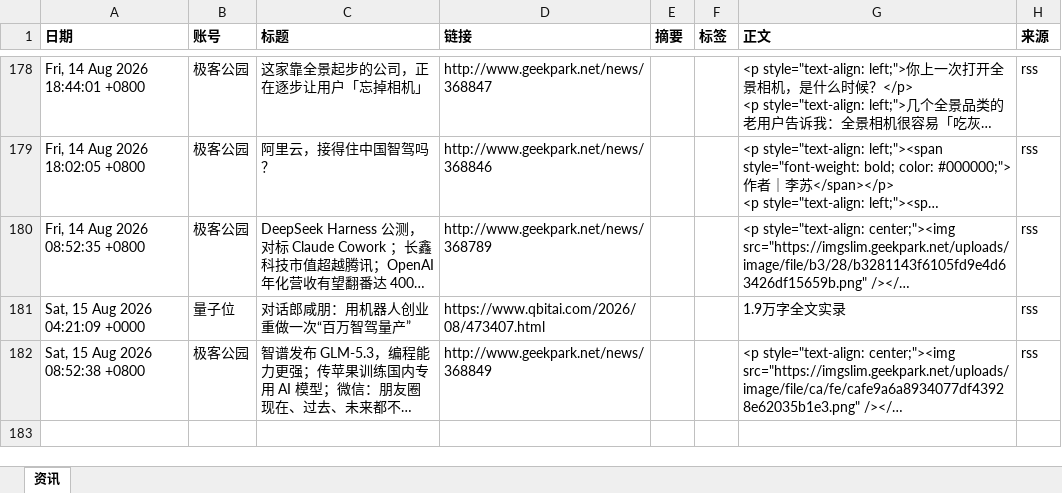
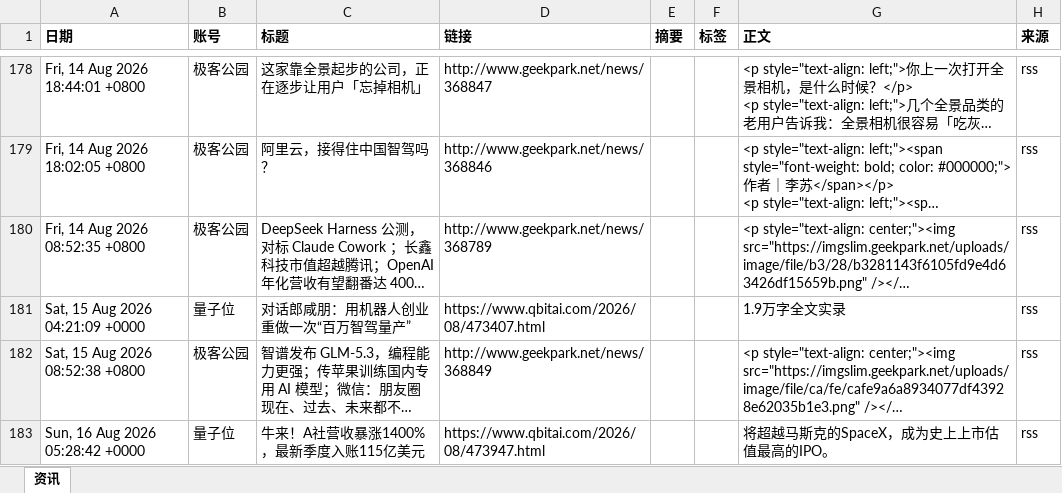
Before and after one commit to Yta402/colinfor-embodied-ai, an Excel workbook: data/具身智能行业资讯总表.xlsx, sheet 资讯, drawn as a sheet; only a part is shown, gaps mark what is left out; long unchanged cells end in …; values as stored, in another font and other column widths than the file's, no borders; the diff covers the shown part only; the diff names each change by its address in the sheet, - before the commit and + after, or states it on an @@ line.

```diff
--- a/data/具身智能行业资讯总表.xlsx (sheet 资讯)
+++ b/data/具身智能行业资讯总表.xlsx (sheet 资讯)
+row 183: Sun, 16 Aug 2026 05:28:42 +0000 | 量子位 | 牛来！A社营收暴涨1400%，最新季度入账115亿美元 | https://www.qbitai.com/2026/08/473947.html |  |  | 将超越马斯克的SpaceX，成为史上上市估值最高的IPO。 | rss
```
Also changed, not shown: 1 added row elsewhere in this sheet, 4 other files.
